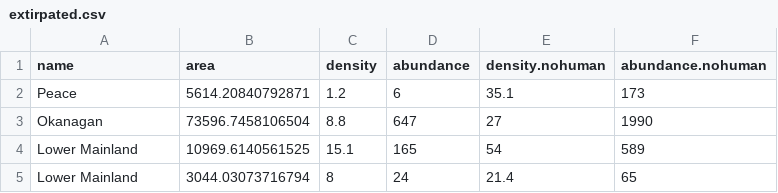
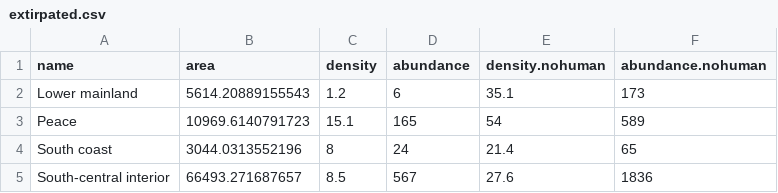
Before and after one commit to ctlamb/Grizzly-Density-BC, a CSV file: output/tables/extirpated.csv, drawn as a sheet.

```diff
--- a/output/tables/extirpated.csv
+++ b/output/tables/extirpated.csv
@@ -1,5 +1,5 @@
 name,area,density,abundance,density.nohuman,abundance.nohuman
-Peace,5614.20840792871,1.2,6,35.1,173
-Okanagan,73596.7458106504,8.8,647,27,1990
-Lower Mainland,10969.6140561525,15.1,165,54,589
-Lower Mainland,3044.03073716794,8,24,21.4,65
+Lower mainland,5614.20889155543,1.2,6,35.1,173
+Peace,10969.6140791723,15.1,165,54,589
+South coast,3044.0313552196,8,24,21.4,65
+South-central interior,66493.271687657,8.5,567,27.6,1836
```
Also changed, not shown: output/tables/gbpu_calc.csv, 42 other files.
